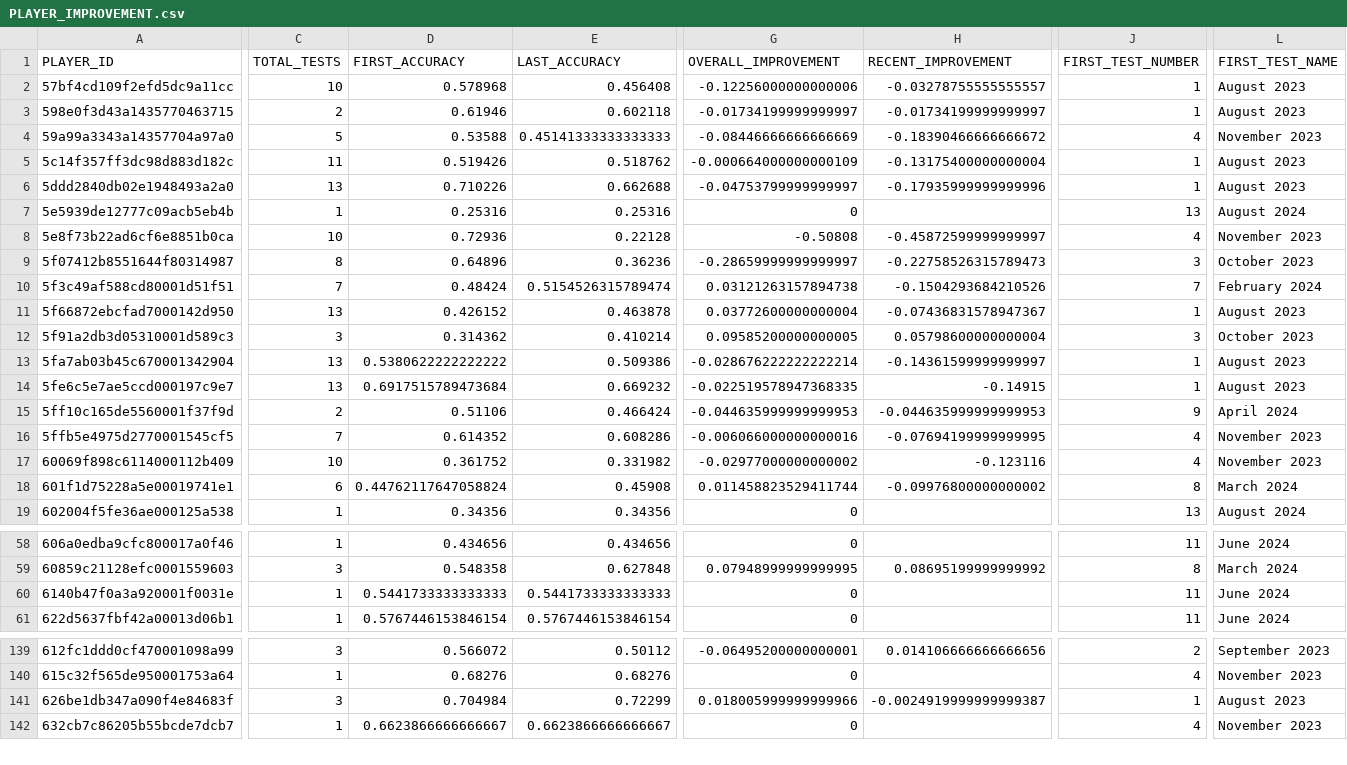
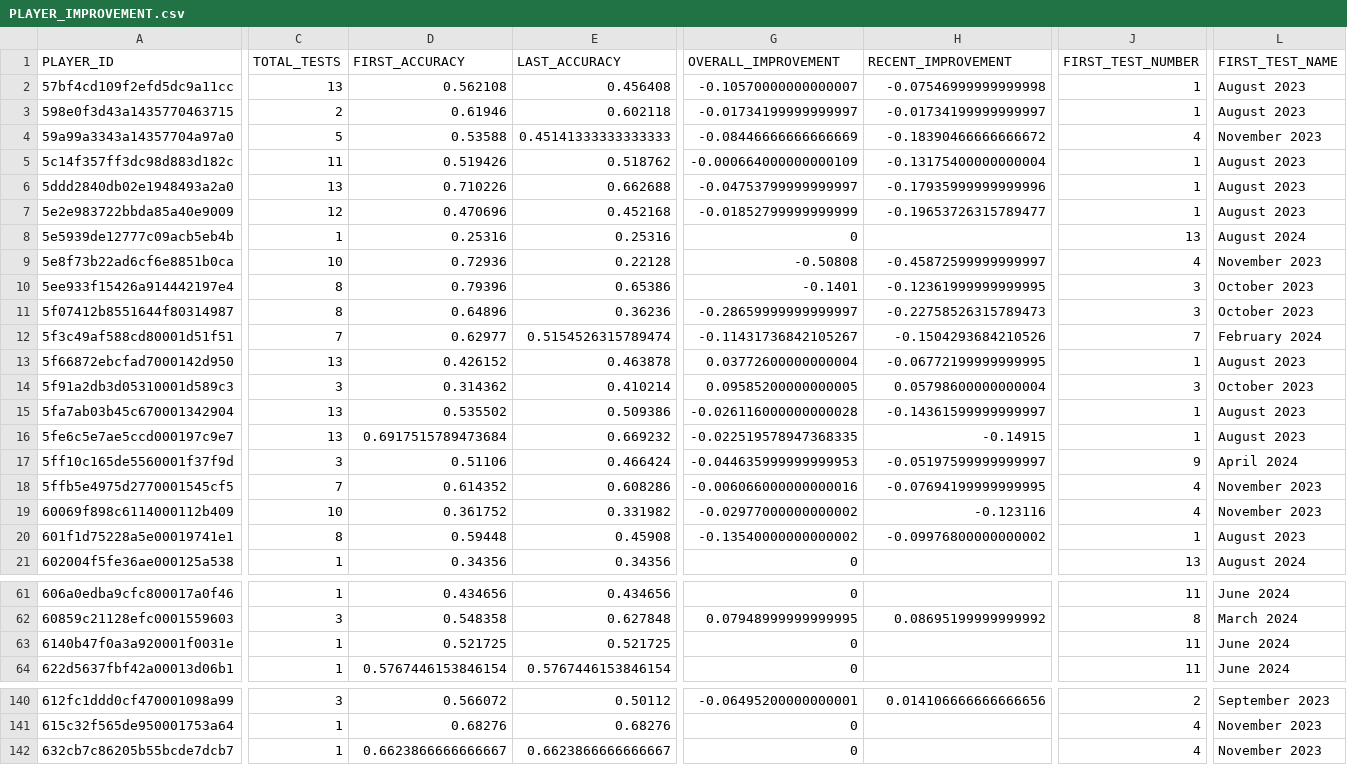
Before and after one commit to ccmdi/geoguessr-accuracy-tests, a CSV file: static/csv/views/PLAYER_IMPROVEMENT.csv, drawn as a sheet; only a part is shown, gaps mark what is left out; removed rows and columns are numbered as before the commit, all else as after; rows hold the shown columns only; the diff covers the shown part only; the diff names each change by its address in the sheet, - before the commit and + after, or states it on an @@ line.

```diff
--- a/static/csv/views/PLAYER_IMPROVEMENT.csv
+++ b/static/csv/views/PLAYER_IMPROVEMENT.csv
-C2 (TOTAL_TESTS): 10
+C2 (TOTAL_TESTS): 13
-D2 (FIRST_ACCURACY): 0.578968
+D2 (FIRST_ACCURACY): 0.562108
-G2 (OVERALL_IMPROVEMENT): -0.12256000000000006
+G2 (OVERALL_IMPROVEMENT): -0.10570000000000007
-H2 (RECENT_IMPROVEMENT): -0.03278755555555557
+H2 (RECENT_IMPROVEMENT): -0.07546999999999998
+row 7: 5e2e983722bbda85a40e9009 | 12 | 0.470696 | 0.452168 | -0.01852799999999999 | -0.19653726315789477 | 1 | August 2023
+row 10: 5ee933f15426a914442197e4 | 8 | 0.79396 | 0.65386 | -0.1401 | -0.12361999999999995 | 3 | October 2023
-D12 (FIRST_ACCURACY): 0.48424
+D12 (FIRST_ACCURACY): 0.62977
-G12 (OVERALL_IMPROVEMENT): 0.03121263157894738
+G12 (OVERALL_IMPROVEMENT): -0.11431736842105267
-H13 (RECENT_IMPROVEMENT): -0.07436831578947367
+H13 (RECENT_IMPROVEMENT): -0.06772199999999995
-D15 (FIRST_ACCURACY): 0.5380622222222222
+D15 (FIRST_ACCURACY): 0.535502
-G15 (OVERALL_IMPROVEMENT): -0.028676222222222214
+G15 (OVERALL_IMPROVEMENT): -0.026116000000000028
-C17 (TOTAL_TESTS): 2
+C17 (TOTAL_TESTS): 3
-H17 (RECENT_IMPROVEMENT): -0.044635999999999953
+H17 (RECENT_IMPROVEMENT): -0.05197599999999997
-C20 (TOTAL_TESTS): 6
+C20 (TOTAL_TESTS): 8
-D20 (FIRST_ACCURACY): 0.44762117647058824
+D20 (FIRST_ACCURACY): 0.59448
-G20 (OVERALL_IMPROVEMENT): 0.011458823529411744
+G20 (OVERALL_IMPROVEMENT): -0.13540000000000002
-J20 (FIRST_TEST_NUMBER): 8
+J20 (FIRST_TEST_NUMBER): 1
-L20 (FIRST_TEST_NAME): March 2024
+L20 (FIRST_TEST_NAME): August 2023
-D63 (FIRST_ACCURACY): 0.5441733333333333
+D63 (FIRST_ACCURACY): 0.521725
-E63 (LAST_ACCURACY): 0.5441733333333333
+E63 (LAST_ACCURACY): 0.521725
-row 141: 626be1db347a090f4e84683f | 3 | 0.704984 | 0.72299 | 0.018005999999999966 | -0.0024919999999999387 | 1 | August 2023
```
Also changed, not shown: 3 added rows, 4 removed rows and 24 edited cells elsewhere in this file, static/csv/views/PLAYER_CARD.csv, static/csv/views/PLAYER_HEDGE.csv, 21 other files.
